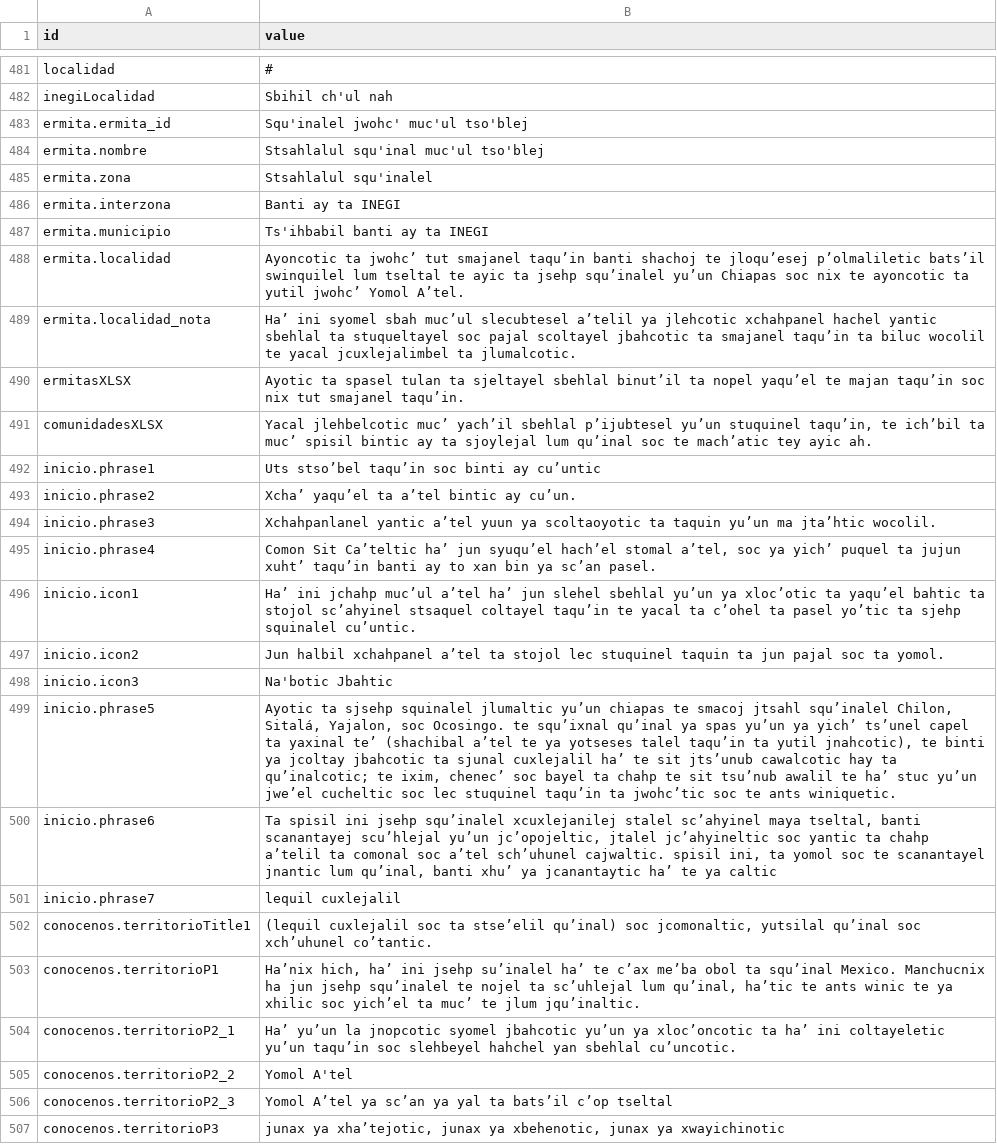
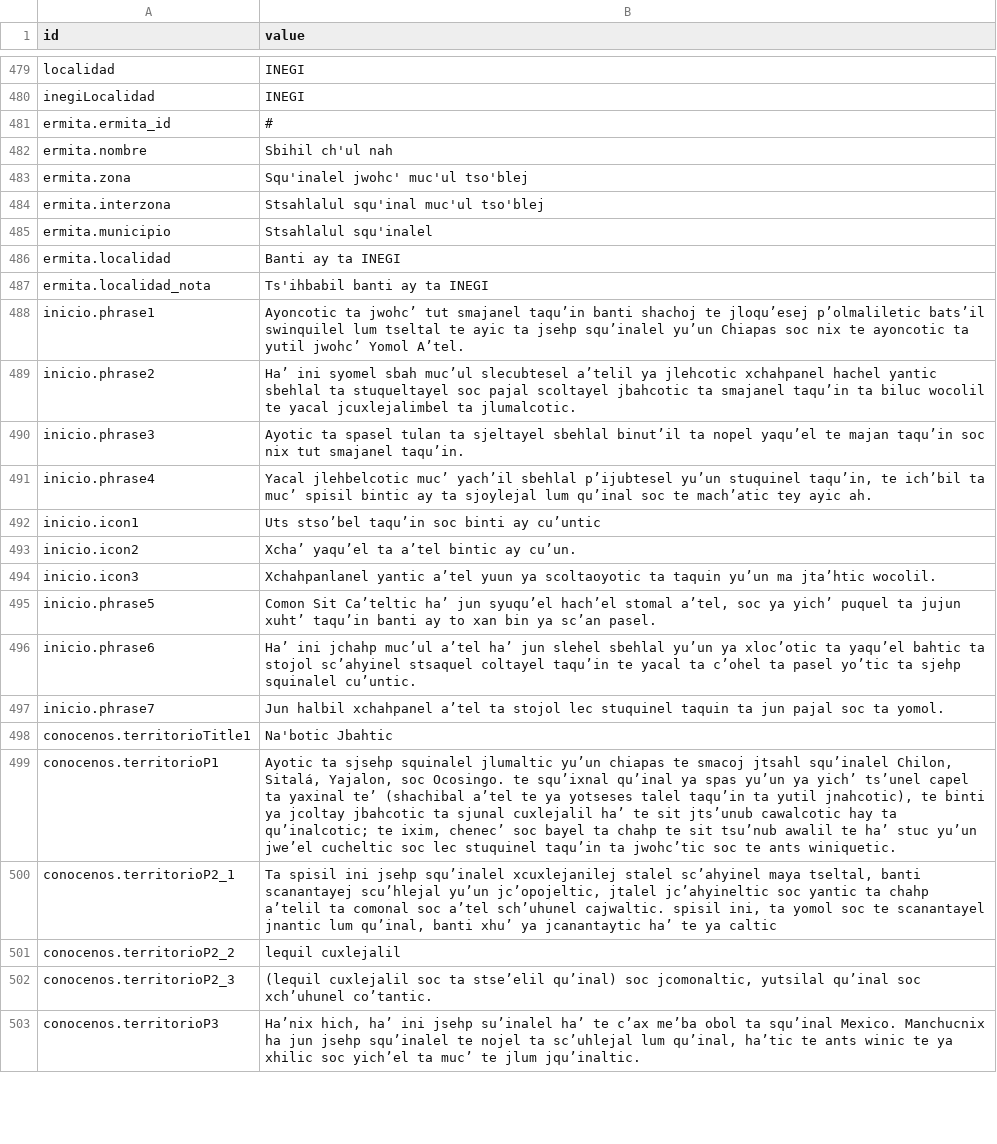
Before and after one commit to comonsit/comonsit-frontend, a CSV file: src/translations/tz.csv, drawn as a sheet; only a part is shown, gaps mark what is left out; removed rows and columns are numbered as before the commit, all else as after; the diff covers the shown part only; the diff names each change by its address in the sheet, - before the commit and + after, or states it on an @@ line.

Commit message:
RE: 2nd Fix Tseltal translations and style fixes in CONOCENOS

```diff
--- a/src/translations/tz.csv
+++ b/src/translations/tz.csv
-B479 (value): #
+B479 (value): INEGI
-B480 (value): Sbihil ch'ul nah
+B480 (value): INEGI
-B481 (value): Squ'inalel jwohc' muc'ul tso'blej
+B481 (value): #
-B482 (value): Stsahlalul squ'inal muc'ul tso'blej
+B482 (value): Sbihil ch'ul nah
-B483 (value): Stsahlalul squ'inalel
+B483 (value): Squ'inalel jwohc' muc'ul tso'blej
-B484 (value): Banti ay ta INEGI
+B484 (value): Stsahlalul squ'inal muc'ul tso'blej
-B485 (value): Ts'ihbabil banti ay ta INEGI
+B485 (value): Stsahlalul squ'inalel
-B486 (value): Ayoncotic ta jwohc’ tut smajanel taqu’in banti shachoj te jloqu’esej p’olmaliletic bats’il swinquilel lum tseltal te ayic ta jsehp squ’inalel yu’un Chiapas soc nix te ayoncotic ta yutil jwohc’ Yomol A’tel.
+B486 (value): Banti ay ta INEGI
-B487 (value): Ha’ ini syomel sbah muc’ul slecubtesel a’telil ya jlehcotic xchahpanel hachel yantic sbehlal ta stuqueltayel soc pajal scoltayel jbahcotic ta smajanel taqu’in ta biluc wocolil te yacal jcuxlejalimbel ta jlumalcotic.
+B487 (value): Ts'ihbabil banti ay ta INEGI
-row 490: ermitasXLSX | Ayotic ta spasel tulan ta sjeltayel sbehlal binut’il ta nopel yaqu’el te majan taqu’in soc nix tut smajanel taqu’in.
-row 491: comunidadesXLSX | Yacal jlehbelcotic muc’ yach’il sbehlal p’ijubtesel yu’un stuquinel taqu’in, te ich’bil ta muc’ spisil bintic ay ta sjoylejal lum qu’inal soc te mach’atic tey ayic ah.
-B488 (value): Uts stso’bel taqu’in soc binti ay cu’untic
+B488 (value): Ayoncotic ta jwohc’ tut smajanel taqu’in banti shachoj te jloqu’esej p’olmaliletic bats’il swinquilel lum tseltal te ayic ta jsehp squ’inalel yu’un Chiapas soc nix te ayoncotic ta yutil jwohc’ Yomol A’tel.
-B489 (value): Xcha’ yaqu’el ta a’tel bintic ay cu’un.
+B489 (value): Ha’ ini syomel sbah muc’ul slecubtesel a’telil ya jlehcotic xchahpanel hachel yantic sbehlal ta stuqueltayel soc pajal scoltayel jbahcotic ta smajanel taqu’in ta biluc wocolil te yacal jcuxlejalimbel ta jlumalcotic.
-B490 (value): Xchahpanlanel yantic a’tel yuun ya scoltaoyotic ta taquin yu’un ma jta’htic wocolil.
+B490 (value): Ayotic ta spasel tulan ta sjeltayel sbehlal binut’il ta nopel yaqu’el te majan taqu’in soc nix tut smajanel taqu’in.
-B491 (value): Comon Sit Ca’teltic ha’ jun syuqu’el hach’el stomal a’tel, soc ya yich’ puquel ta jujun xuht’ taqu’in banti ay to xan bin ya sc’an pasel.
+B491 (value): Yacal jlehbelcotic muc’ yach’il sbehlal p’ijubtesel yu’un stuquinel taqu’in, te ich’bil ta muc’ spisil bintic ay ta sjoylejal lum qu’inal soc te mach’atic tey ayic ah.
-B492 (value): Ha’ ini jchahp muc’ul a’tel ha’ jun slehel sbehlal yu’un ya xloc’otic ta yaqu’el bahtic ta stojol sc’ahyinel stsaquel coltayel taqu’in te yacal ta c’ohel ta pasel yo’tic ta sjehp squinalel cu’untic.
+B492 (value): Uts stso’bel taqu’in soc binti ay cu’untic
-B493 (value): Jun halbil xchahpanel a’tel ta stojol lec stuquinel taquin ta jun pajal soc ta yomol.
+B493 (value): Xcha’ yaqu’el ta a’tel bintic ay cu’un.
-B494 (value): Na'botic Jbahtic
+B494 (value): Xchahpanlanel yantic a’tel yuun ya scoltaoyotic ta taquin yu’un ma jta’htic wocolil.
-B495 (value): Ayotic ta sjsehp squinalel jlumaltic yu’un chiapas te smacoj jtsahl squ’inalel Chilon, Sitalá, Yajalon, soc Ocosingo. te squ’ixnal qu’inal ya spas yu’un ya yich’ ts’unel capel ta yaxinal te’ (shachibal a’tel te ya yotseses talel taqu’in ta yutil jnahcotic), te binti ya jcoltay jbahcotic ta sjunal cuxlejalil ha’ te sit jts’unub cawalcotic hay ta qu’inalcotic; te ixim, chenec’ soc bayel ta chahp te sit tsu’nub awalil te ha’ stuc yu’un jwe’el cucheltic soc lec stuquinel taqu’in ta jwohc’tic soc te ants winiquetic.
+B495 (value): Comon Sit Ca’teltic ha’ jun syuqu’el hach’el stomal a’tel, soc ya yich’ puquel ta jujun xuht’ taqu’in banti ay to xan bin ya sc’an pasel.
-B496 (value): Ta spisil ini jsehp squ’inalel xcuxlejanilej stalel sc’ahyinel maya tseltal, banti scanantayej scu’hlejal yu’un jc’opojeltic, jtalel jc’ahyineltic soc yantic ta chahp a’telil ta comonal soc a’tel sch’uhunel cajwaltic. spisil ini, ta yomol soc te scanantayel jnantic lum qu’inal, banti xhu’ ya jcanantaytic ha’ te ya caltic
+B496 (value): Ha’ ini jchahp muc’ul a’tel ha’ jun slehel sbehlal yu’un ya xloc’otic ta yaqu’el bahtic ta stojol sc’ahyinel stsaquel coltayel taqu’in te yacal ta c’ohel ta pasel yo’tic ta sjehp squinalel cu’untic.
-B497 (value): lequil cuxlejalil
+B497 (value): Jun halbil xchahpanel a’tel ta stojol lec stuquinel taquin ta jun pajal soc ta yomol.
-B498 (value): (lequil cuxlejalil soc ta stse’elil qu’inal) soc jcomonaltic, yutsilal qu’inal soc xch’uhunel co’tantic.
+B498 (value): Na'botic Jbahtic
-B499 (value): Ha’nix hich, ha’ ini jsehp su’inalel ha’ te c’ax me’ba obol ta squ’inal Mexico. Manchucnix ha jun jsehp squ’inalel te nojel ta sc’uhlejal lum qu’inal, ha’tic te ants winic te ya xhilic soc yich’el ta muc’ te jlum jqu’inaltic.
+B499 (value): Ayotic ta sjsehp squinalel jlumaltic yu’un chiapas te smacoj jtsahl squ’inalel Chilon, Sitalá, Yajalon, soc Ocosingo. te squ’ixnal qu’inal ya spas yu’un ya yich’ ts’unel capel ta yaxinal te’ (shachibal a’tel te ya yotseses talel taqu’in ta yutil jnahcotic), te binti ya jcoltay jbahcotic ta sjunal cuxlejalil ha’ te sit jts’unub cawalcotic hay ta qu’inalcotic; te ixim, chenec’ soc bayel ta chahp te sit tsu’nub awalil te ha’ stuc yu’un jwe’el cucheltic soc lec stuquinel taqu’in ta jwohc’tic soc te ants winiquetic.
-B500 (value): Ha’ yu’un la jnopcotic syomel jbahcotic yu’un ya xloc’oncotic ta ha’ ini coltayeletic yu’un taqu’in soc slehbeyel hahchel yan sbehlal cu’uncotic.
+B500 (value): Ta spisil ini jsehp squ’inalel xcuxlejanilej stalel sc’ahyinel maya tseltal, banti scanantayej scu’hlejal yu’un jc’opojeltic, jtalel jc’ahyineltic soc yantic ta chahp a’telil ta comonal soc a’tel sch’uhunel cajwaltic. spisil ini, ta yomol soc te scanantayel jnantic lum qu’inal, banti xhu’ ya jcanantaytic ha’ te ya caltic
-B501 (value): Yomol A'tel
+B501 (value): lequil cuxlejalil
-B502 (value): Yomol A’tel ya sc’an ya yal ta bats’il c’op tseltal
+B502 (value): (lequil cuxlejalil soc ta stse’elil qu’inal) soc jcomonaltic, yutsilal qu’inal soc xch’uhunel co’tantic.
-B503 (value): junax ya xha’tejotic, junax ya xbehenotic, junax ya xwayichinotic
+B503 (value): Ha’nix hich, ha’ ini jsehp su’inalel ha’ te c’ax me’ba obol ta squ’inal Mexico. Manchucnix ha jun jsehp squ’inalel te nojel ta sc’uhlejal lum qu’inal, ha’tic te ants winic te ya xhilic soc yich’el ta muc’ te jlum jqu’inaltic.
```
Also changed, not shown: 4 added rows, 2 removed rows and 53 edited cells elsewhere in this file, 2 other files.
